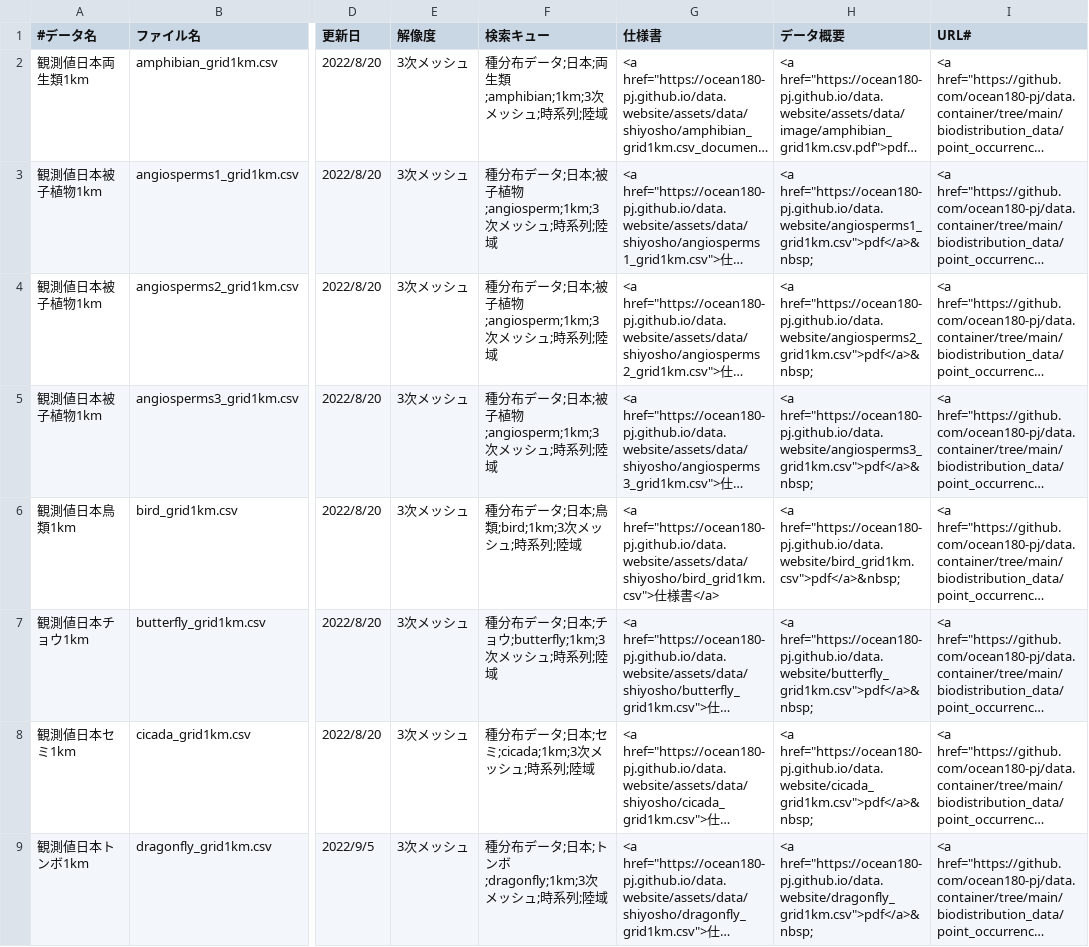
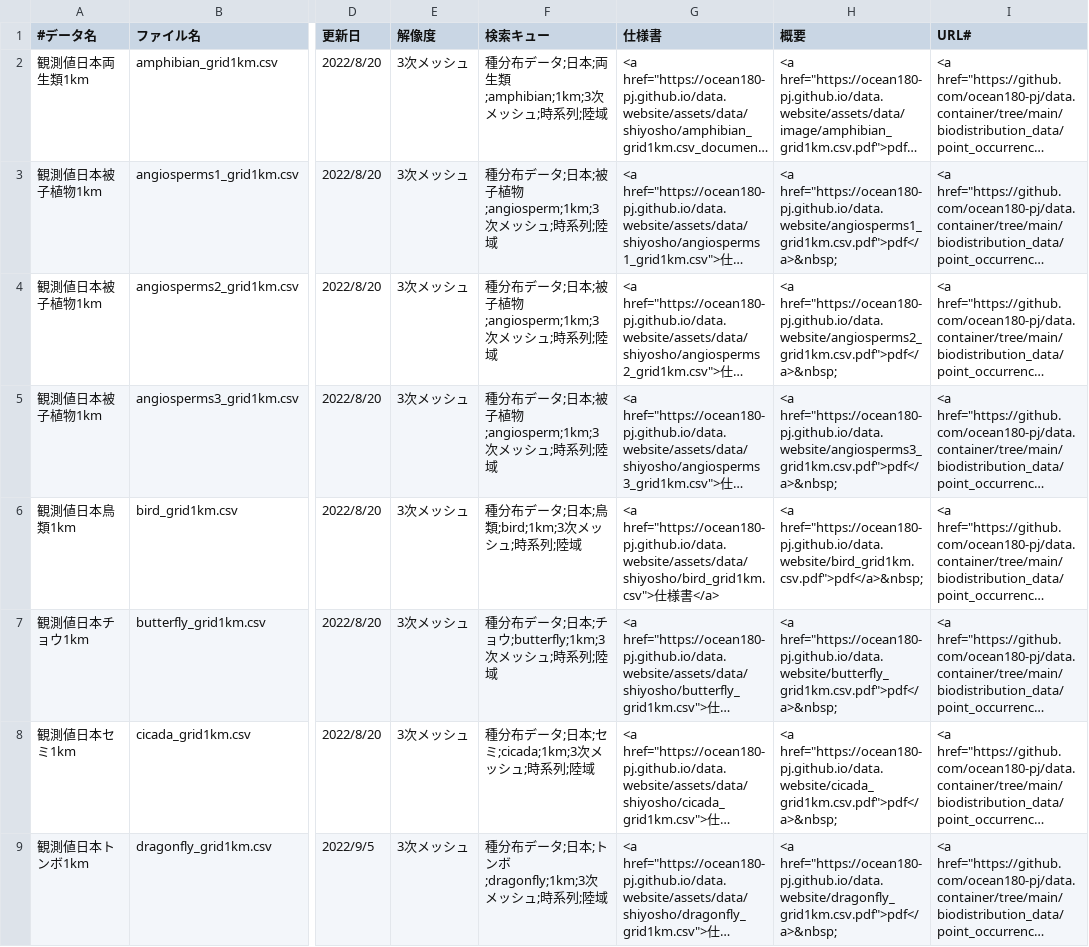
Before and after one commit to ocean180-pj/data.website, a CSV file: assets/data/datalist.csv, drawn as a sheet; only a part is shown, gaps mark what is left out; long unchanged cells end in …; the diff covers the shown part only; the diff names each change by its address in the sheet, - before the commit and + after, or states it on an @@ line.

```diff
--- a/assets/data/datalist.csv
+++ b/assets/data/datalist.csv
-H1: データ概要
+H1: 概要
-H3 (概要): <a href="https://ocean180-pj.github.io/data.website/angiosperms1_grid1km.csv">pdf</a>&nbsp;
+H3 (概要): <a href="https://ocean180-pj.github.io/data.website/angiosperms1_grid1km.csv.pdf">pdf</a>&nbsp;
-H4 (概要): <a href="https://ocean180-pj.github.io/data.website/angiosperms2_grid1km.csv">pdf</a>&nbsp;
+H4 (概要): <a href="https://ocean180-pj.github.io/data.website/angiosperms2_grid1km.csv.pdf">pdf</a>&nbsp;
-H5 (概要): <a href="https://ocean180-pj.github.io/data.website/angiosperms3_grid1km.csv">pdf</a>&nbsp;
+H5 (概要): <a href="https://ocean180-pj.github.io/data.website/angiosperms3_grid1km.csv.pdf">pdf</a>&nbsp;
-H6 (概要): <a href="https://ocean180-pj.github.io/data.website/bird_grid1km.csv">pdf</a>&nbsp;
+H6 (概要): <a href="https://ocean180-pj.github.io/data.website/bird_grid1km.csv.pdf">pdf</a>&nbsp;
-H7 (概要): <a href="https://ocean180-pj.github.io/data.website/butterfly_grid1km.csv">pdf</a>&nbsp;
+H7 (概要): <a href="https://ocean180-pj.github.io/data.website/butterfly_grid1km.csv.pdf">pdf</a>&nbsp;
-H8 (概要): <a href="https://ocean180-pj.github.io/data.website/cicada_grid1km.csv">pdf</a>&nbsp;
+H8 (概要): <a href="https://ocean180-pj.github.io/data.website/cicada_grid1km.csv.pdf">pdf</a>&nbsp;
-H9 (概要): <a href="https://ocean180-pj.github.io/data.website/dragonfly_grid1km.csv">pdf</a>&nbsp;
+H9 (概要): <a href="https://ocean180-pj.github.io/data.website/dragonfly_grid1km.csv.pdf">pdf</a>&nbsp;
```
Also changed, not shown: 68 edited cells elsewhere in this file, 1 other file.
